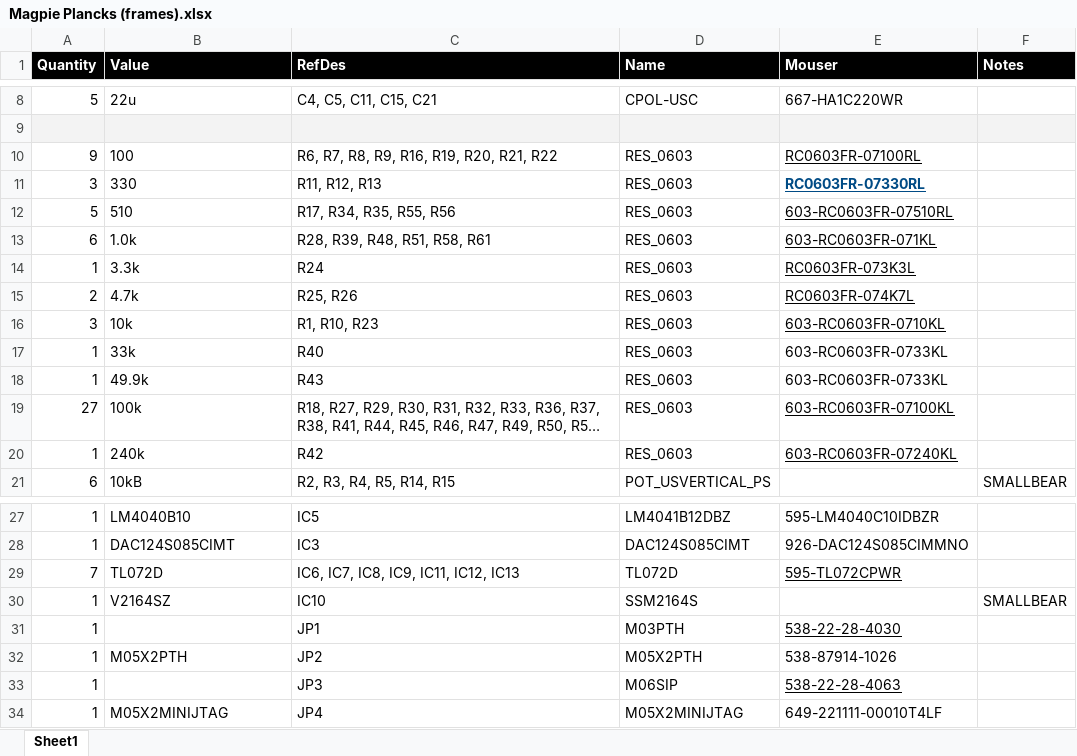
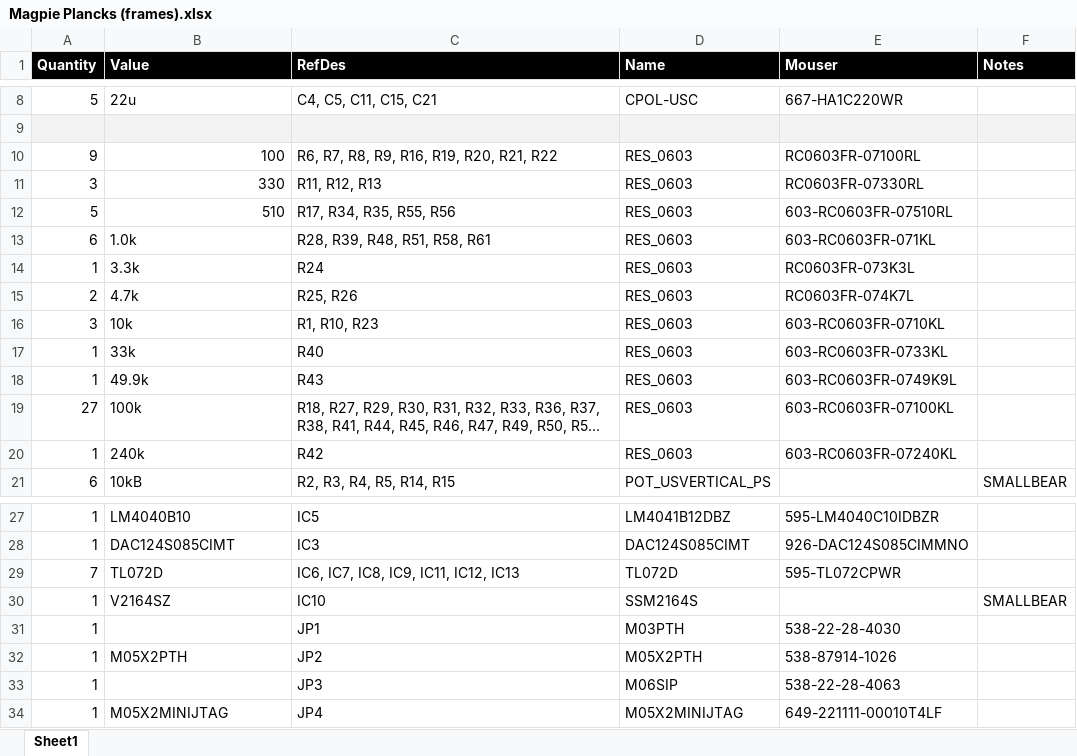
Before and after one commit to MagpieModular/Plancks, an Excel workbook: BOM/Magpie Plancks (frames).xlsx, sheet Sheet1, drawn as a sheet; only a part is shown, gaps mark what is left out; long unchanged cells end in …; values as stored, in another font and other column widths than the file's, no borders; charts and pictures not drawn; the diff names each change by its address in the sheet, - before the commit and + after, or states it on an @@ line.

Commit message:
Updated BOM to fix mouser part for 49.9k resistor

```diff
--- a/BOM/Magpie Plancks (frames).xlsx (sheet Sheet1)
+++ b/BOM/Magpie Plancks (frames).xlsx (sheet Sheet1)
-B10:B12 alignment: left
+B10:B12 alignment: right
-E10:E16 underline: on
+E10:E16 underline: off
@@ E11 bold: on → off, text colour: #004B85 → black @@
-E18 (Mouser): 603-RC0603FR-0733KL
+E18 (Mouser): 603-RC0603FR-0749K9L
-E19:E20 underline: on
+E19:E20 underline: off
-E29 underline: on
+E29 underline: off
-E31 underline: on
+E31 underline: off
-E33 underline: on
+E33 underline: off
```
Also changed, not shown: charts or pictures, 1 other file.
